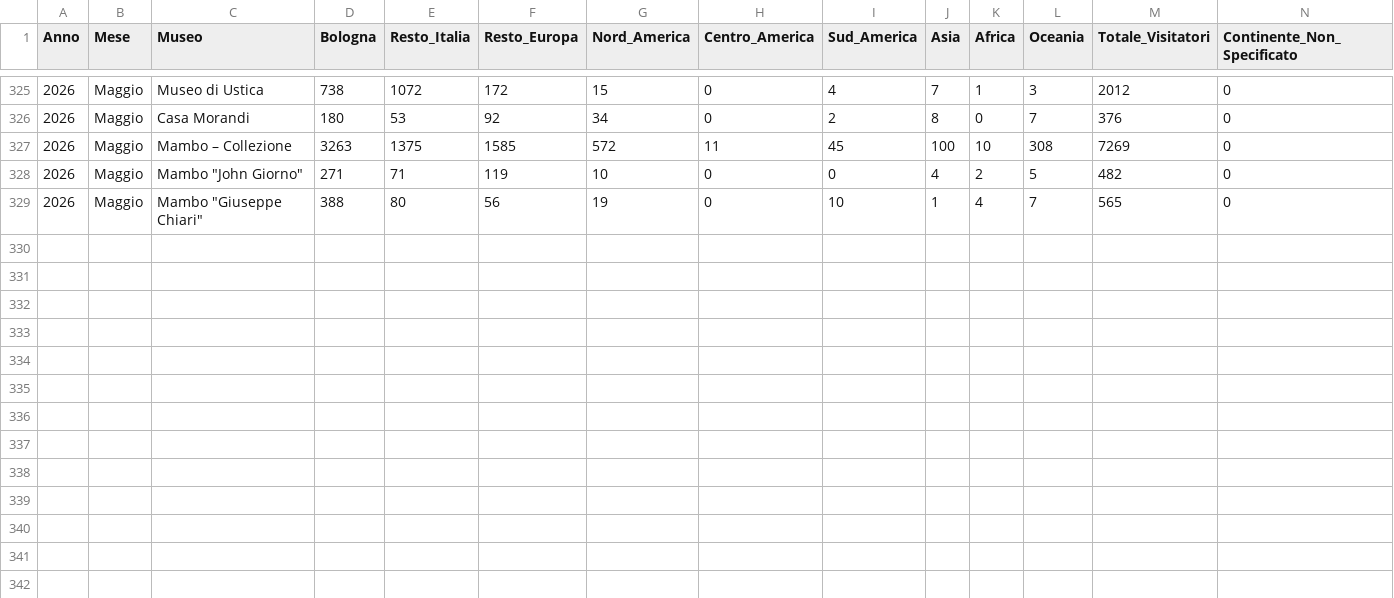
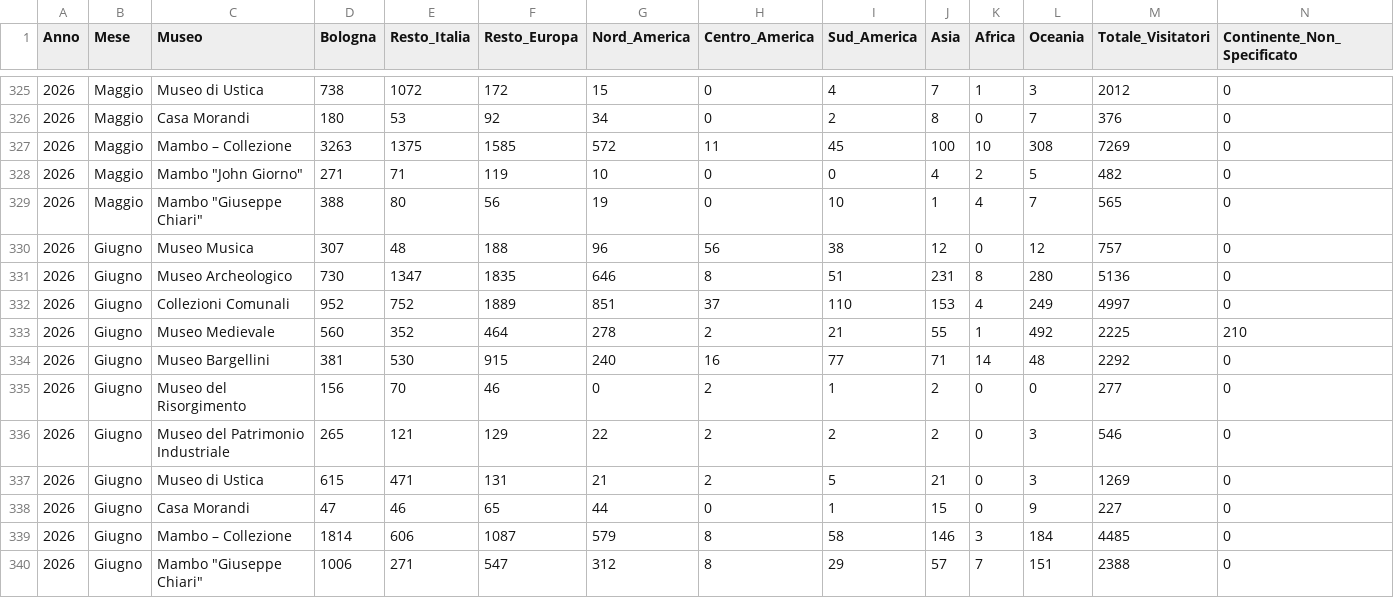
Before and after one commit to Lucab73/Dashboard-Musei, a CSV file: Provenienze_convertito.csv, drawn as a sheet; only a part is shown, gaps mark what is left out; rows hold the shown columns only; the diff names each change by its address in the sheet, - before the commit and + after, or states it on an @@ line.

Commit message:
Add files via upload

```diff
--- a/Provenienze_convertito.csv
+++ b/Provenienze_convertito.csv
+row 330: 2026 | Giugno | Museo Musica | 307 | 48 | 188 | 96 | 56 | 38 | 12 | 0 | 12 | 757 | 0
+row 331: 2026 | Giugno | Museo Archeologico | 730 | 1347 | 1835 | 646 | 8 | 51 | 231 | 8 | 280 | 5136 | 0
+row 332: 2026 | Giugno | Collezioni Comunali | 952 | 752 | 1889 | 851 | 37 | 110 | 153 | 4 | 249 | 4997 | 0
+row 333: 2026 | Giugno | Museo Medievale | 560 | 352 | 464 | 278 | 2 | 21 | 55 | 1 | 492 | 2225 | 210
+row 334: 2026 | Giugno | Museo Bargellini | 381 | 530 | 915 | 240 | 16 | 77 | 71 | 14 | 48 | 2292 | 0
+row 335: 2026 | Giugno | Museo del Risorgimento | 156 | 70 | 46 | 0 | 2 | 1 | 2 | 0 | 0 | 277 | 0
+row 336: 2026 | Giugno | Museo del Patrimonio Industriale | 265 | 121 | 129 | 22 | 2 | 2 | 2 | 0 | 3 | 546 | 0
+row 337: 2026 | Giugno | Museo di Ustica | 615 | 471 | 131 | 21 | 2 | 5 | 21 | 0 | 3 | 1269 | 0
+row 338: 2026 | Giugno | Casa Morandi | 47 | 46 | 65 | 44 | 0 | 1 | 15 | 0 | 9 | 227 | 0
+row 339: 2026 | Giugno | Mambo – Collezione | 1814 | 606 | 1087 | 579 | 8 | 58 | 146 | 3 | 184 | 4485 | 0
+row 340: 2026 | Giugno | Mambo "Giuseppe Chiari" | 1006 | 271 | 547 | 312 | 8 | 29 | 57 | 7 | 151 | 2388 | 0
```
